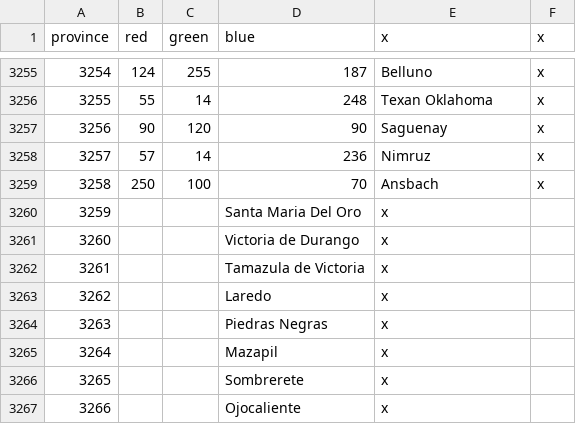
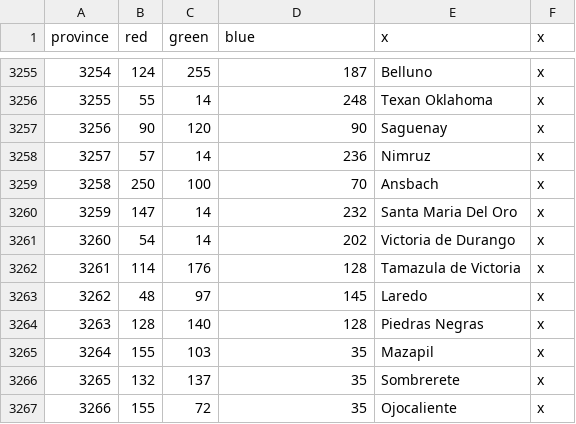
Before and after one commit to Char3/A-Stronger-Revolution, a CSV file: A Stronger Revolution/map/definition.csv, drawn as a sheet; only a part is shown, gaps mark what is left out; the diff covers the shown part only.

```diff
--- a/A Stronger Revolution/map/definition.csv
+++ b/A Stronger Revolution/map/definition.csv
@@ -3259,9 +3259,9 @@ province;red;green;blue;x;x
 3258;250;100;70;Ansbach;x
-3259;;;Santa Maria Del Oro;x
-3260;;;Victoria de Durango;x
-3261;;;Tamazula de Victoria;x
-3262;;;Laredo;x
-3263;;;Piedras Negras;x
-3264;;;Mazapil;x
-3265;;;Sombrerete;x
-3266;;;Ojocaliente;x
+3259;147;14;232;Santa Maria Del Oro;x
+3260;54;14;202;Victoria de Durango;x
+3261;114;176;128;Tamazula de Victoria;x
+3262;48;97;145;Laredo;x
+3263;128;140;128;Piedras Negras;x
+3264;155;103;35;Mazapil;x
+3265;132;137;35;Sombrerete;x
+3266;155;72;35;Ojocaliente;x
```
Also changed, not shown: 98 edited cells elsewhere in this file, 2 other files.
